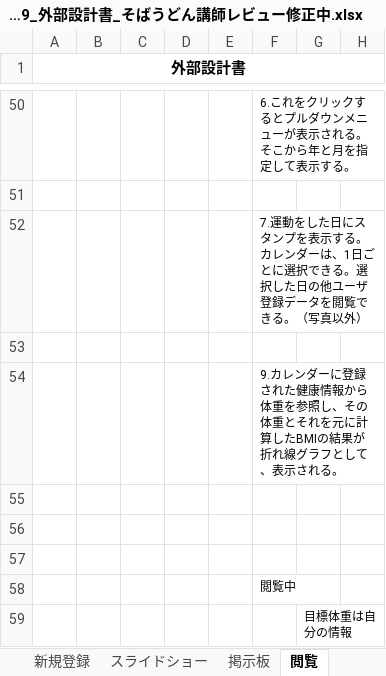
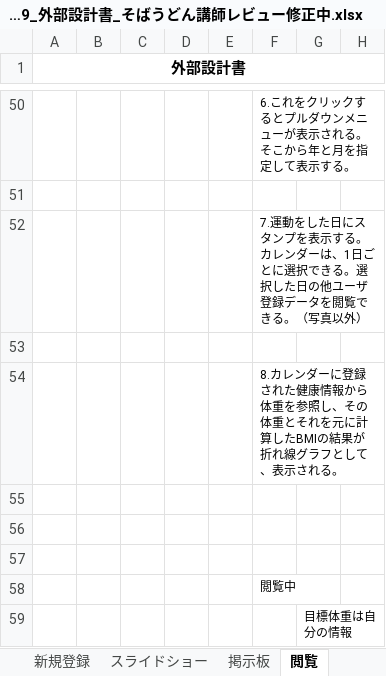
Before and after one commit to dojo2023/E-4, an Excel workbook: 共有用フォルダー/20230609_外部設計書_そばうどん講師レビュー修正中.xlsx, sheet 閲覧, drawn as a sheet; only a part is shown, gaps mark what is left out; values as stored, in another font and other column widths than the file's, no borders; charts and pictures not drawn; the diff names each change by its address in the sheet, - before the commit and + after, or states it on an @@ line.

```diff
--- a/共有用フォルダー/20230609_外部設計書_そばうどん講師レビュー修正中.xlsx (sheet 閲覧)
+++ b/共有用フォルダー/20230609_外部設計書_そばうどん講師レビュー修正中.xlsx (sheet 閲覧)
-F54: 9.カレンダ…
+F54: 8.カレンダ…
```
Also changed, not shown: sheet プロフィール, charts or pictures.
